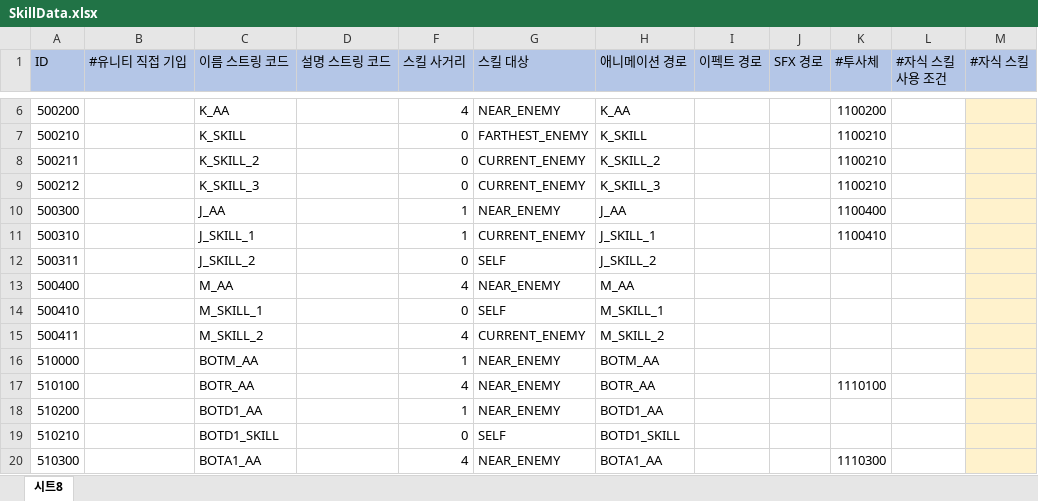
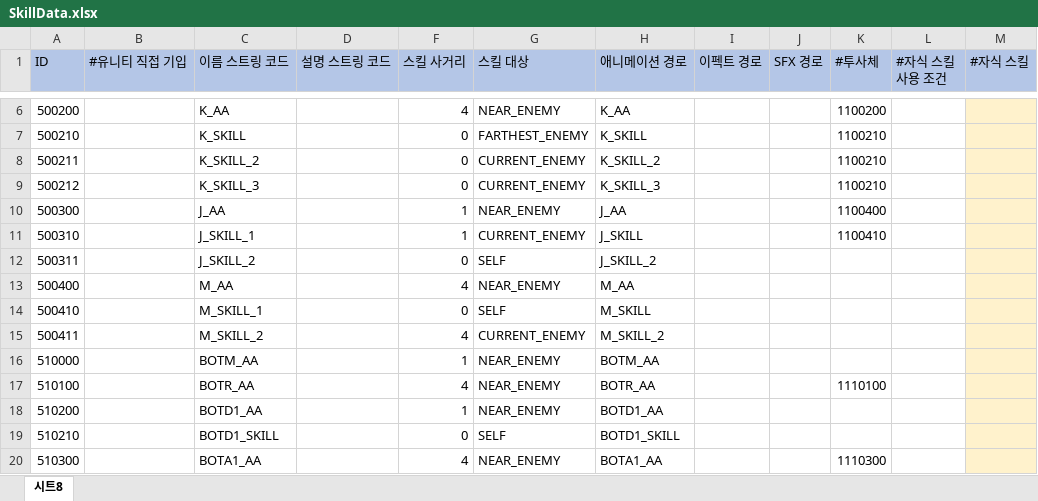
Before and after one commit to leejhee/DG_Project, an Excel workbook: DataGenerator/XLSXS/SkillData.xlsx, sheet 시트8, drawn as a sheet; only a part is shown, gaps mark what is left out; values as stored, in another font and other column widths than the file's, no borders; the diff names each change by its address in the sheet, - before the commit and + after, or states it on an @@ line.

```diff
--- a/DataGenerator/XLSXS/SkillData.xlsx (sheet 시트8)
+++ b/DataGenerator/XLSXS/SkillData.xlsx (sheet 시트8)
-H11 (애니메이션 경로): J_SKILL_1
+H11 (애니메이션 경로): J_SKILL
-H14 (애니메이션 경로): M_SKILL_1
+H14 (애니메이션 경로): M_SKILL
```
Also changed, not shown: DataGenerator/XLSXS/FunctionData.xlsx, DataGenerator/XLSXS/SynergyData.xlsx, 32 other files.
